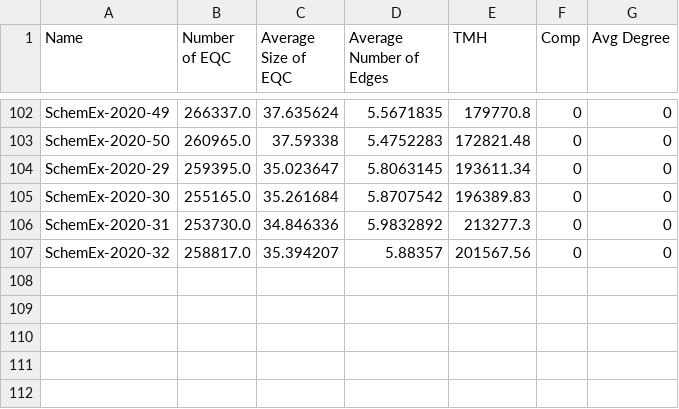
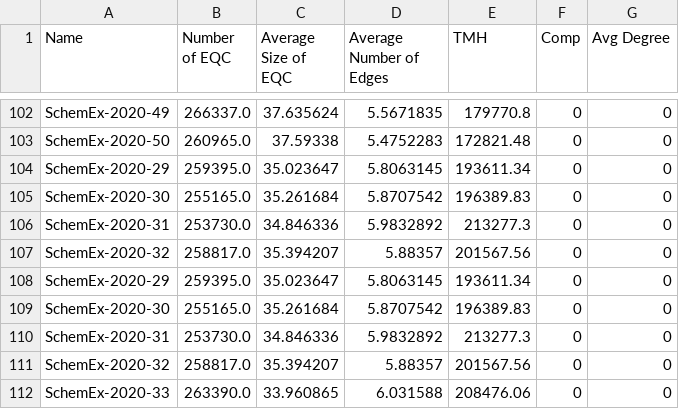
Before and after one commit to JustinMuecke/TemporalGraphDifferences, a CSV file: DiffernecesOfSummaries/Results/SchemEx-2020-unaryResults.csv, drawn as a sheet; only a part is shown, gaps mark what is left out.

Commit message:
rerun SchemEx 2020

```diff
--- a/DiffernecesOfSummaries/Results/SchemEx-2020-unaryResults.csv
+++ b/DiffernecesOfSummaries/Results/SchemEx-2020-unaryResults.csv
@@ -107 +107,6 @@ SchemEx-2020-31,253730.0,34.846336,5.9832892,213277.3,0,0
 SchemEx-2020-32,258817.0,35.394207,5.88357,201567.56,0,0
+SchemEx-2020-29,259395.0,35.023647,5.8063145,193611.34,0,0
+SchemEx-2020-30,255165.0,35.261684,5.8707542,196389.83,0,0
+SchemEx-2020-31,253730.0,34.846336,5.9832892,213277.3,0,0
+SchemEx-2020-32,258817.0,35.394207,5.88357,201567.56,0,0
+SchemEx-2020-33,263390.0,33.960865,6.031588,208476.06,0,0
```
Also changed, not shown: DiffernecesOfSummaries/Results/SchemEx-2020-binaryCompTimes.csv, DiffernecesOfSummaries/Results/SchemEx-2020-binaryResults.csv, 2 other files.
